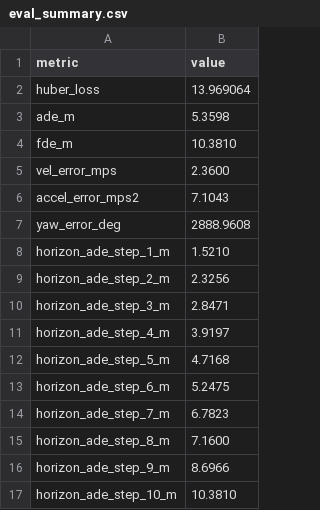
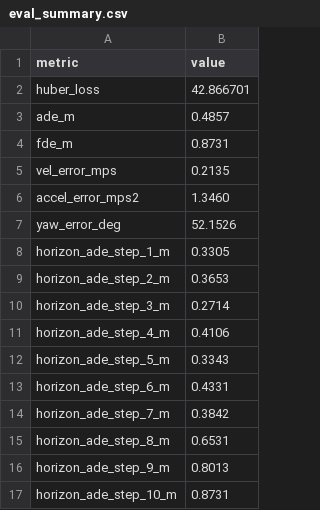
Before and after one commit to DiegoXAI-Shape/self-driving, a CSV file: eval_results/eval_summary.csv, drawn as a sheet.

```diff
--- a/eval_results/eval_summary.csv
+++ b/eval_results/eval_summary.csv
@@ -1,17 +1,17 @@
 metric,value
-huber_loss,13.969064
-ade_m,5.3598
-fde_m,10.3810
-vel_error_mps,2.3600
-accel_error_mps2,7.1043
-yaw_error_deg,2888.9608
-horizon_ade_step_1_m,1.5210
-horizon_ade_step_2_m,2.3256
-horizon_ade_step_3_m,2.8471
-horizon_ade_step_4_m,3.9197
-horizon_ade_step_5_m,4.7168
-horizon_ade_step_6_m,5.2475
-horizon_ade_step_7_m,6.7823
-horizon_ade_step_8_m,7.1600
-horizon_ade_step_9_m,8.6966
-horizon_ade_step_10_m,10.3810
+huber_loss,42.866701
+ade_m,0.4857
+fde_m,0.8731
+vel_error_mps,0.2135
+accel_error_mps2,1.3460
+yaw_error_deg,52.1526
+horizon_ade_step_1_m,0.3305
+horizon_ade_step_2_m,0.3653
+horizon_ade_step_3_m,0.2714
+horizon_ade_step_4_m,0.4106
+horizon_ade_step_5_m,0.3343
+horizon_ade_step_6_m,0.4331
+horizon_ade_step_7_m,0.3842
+horizon_ade_step_8_m,0.6531
+horizon_ade_step_9_m,0.8013
+horizon_ade_step_10_m,0.8731
```
Also changed, not shown: 3 other files.
